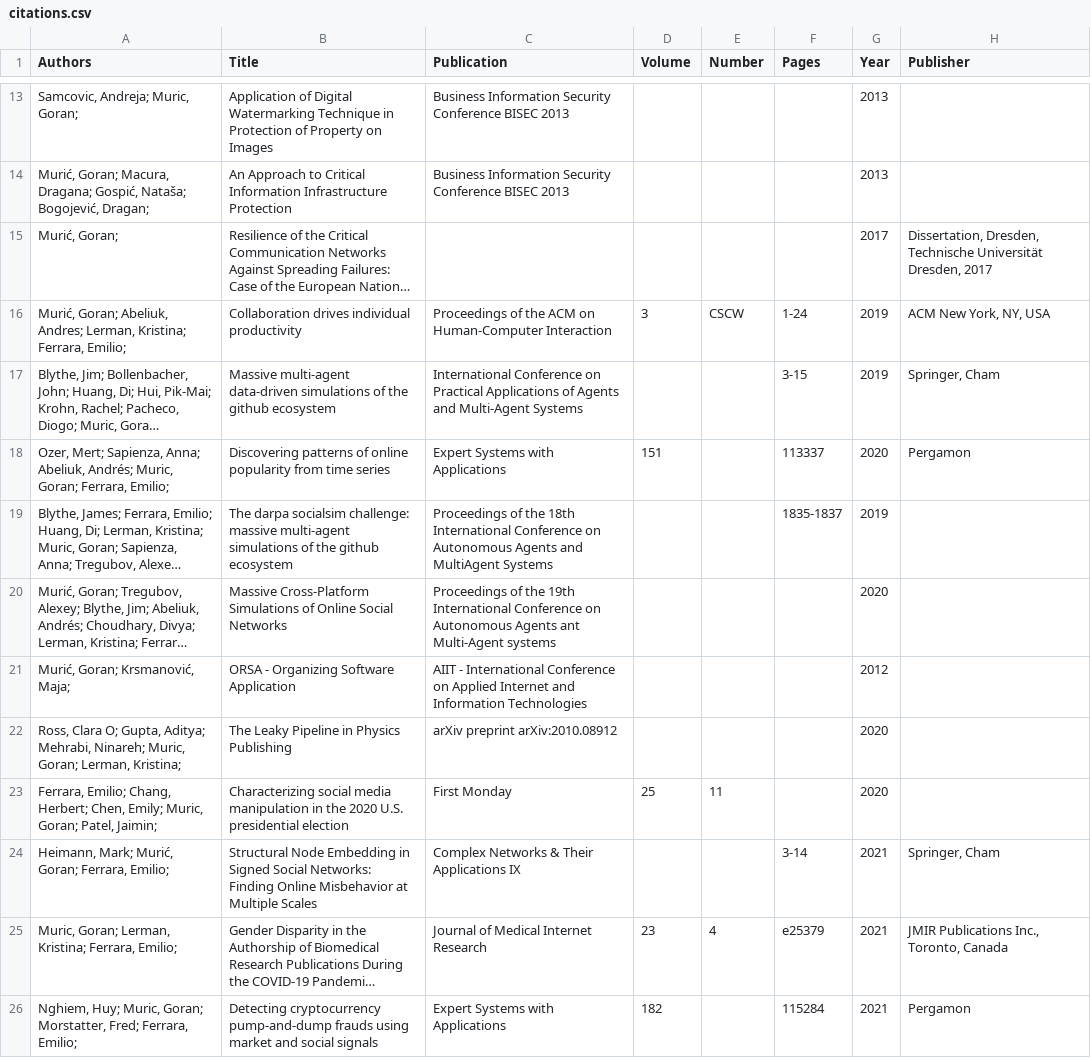
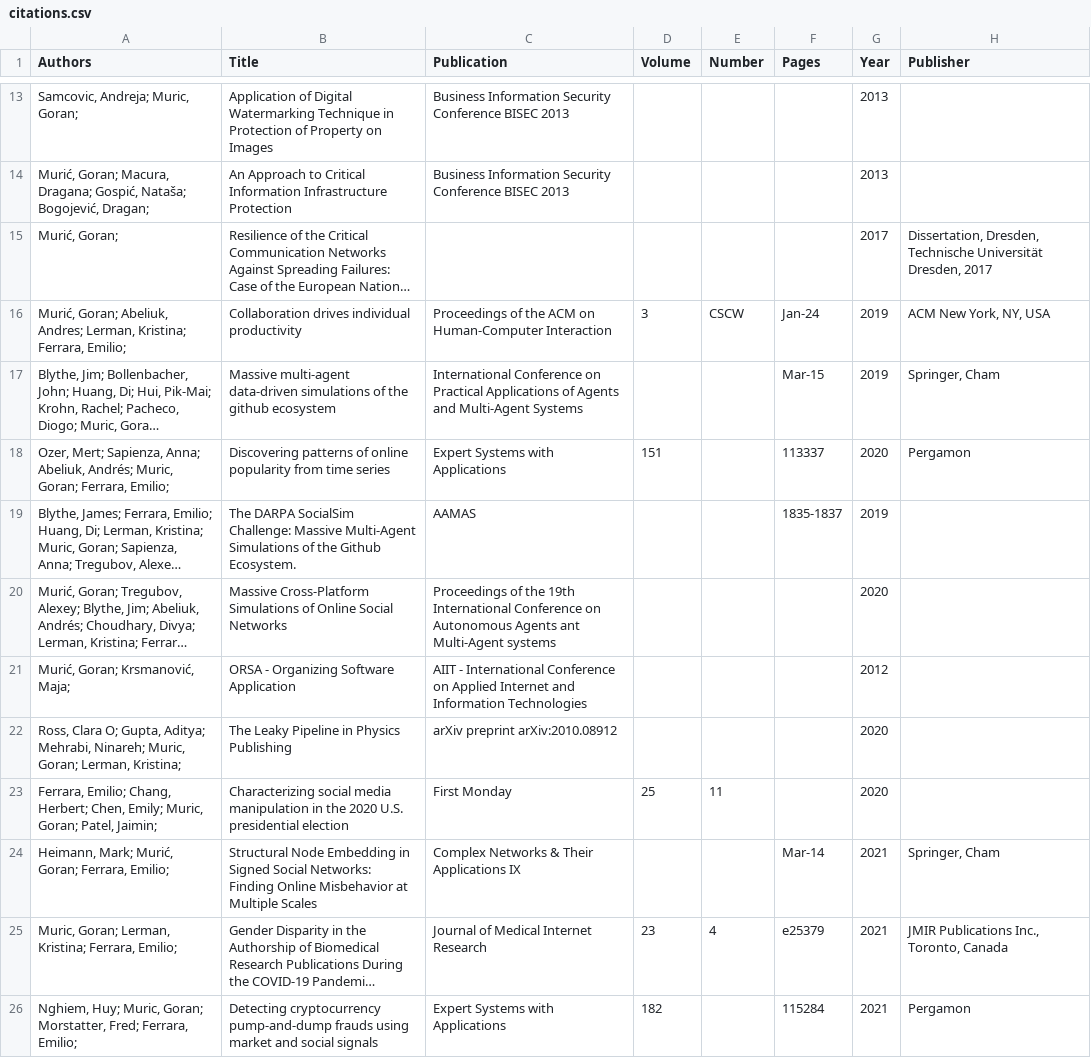
Before and after one commit to gmuric/gmuric.github.io, a CSV file: markdown_generator/citations.csv, drawn as a sheet; only a part is shown, gaps mark what is left out; long unchanged cells end in …; the diff covers the shown part only; the diff names each change by its address in the sheet, - before the commit and + after, or states it on an @@ line.

Commit message:
update publications

```diff
--- a/markdown_generator/citations.csv
+++ b/markdown_generator/citations.csv
-F16 (Pages): 1-24
+F16 (Pages): Jan-24
-F17 (Pages): 3-15
+F17 (Pages): Mar-15
-B19 (Title): The darpa socialsim challenge: massive multi-agent simulations of the github ecosystem
+B19 (Title): The DARPA SocialSim Challenge: Massive Multi-Agent Simulations of the Github Ecosystem.
-C19 (Publication): Proceedings of the 18th International Conference on Autonomous Agents and MultiAgent Systems
+C19 (Publication): AAMAS
-F24 (Pages): 3-14
+F24 (Pages): Mar-14
```
Also changed, not shown: 3 added rows and 2 removed rows elsewhere in this file, 1 other file.
